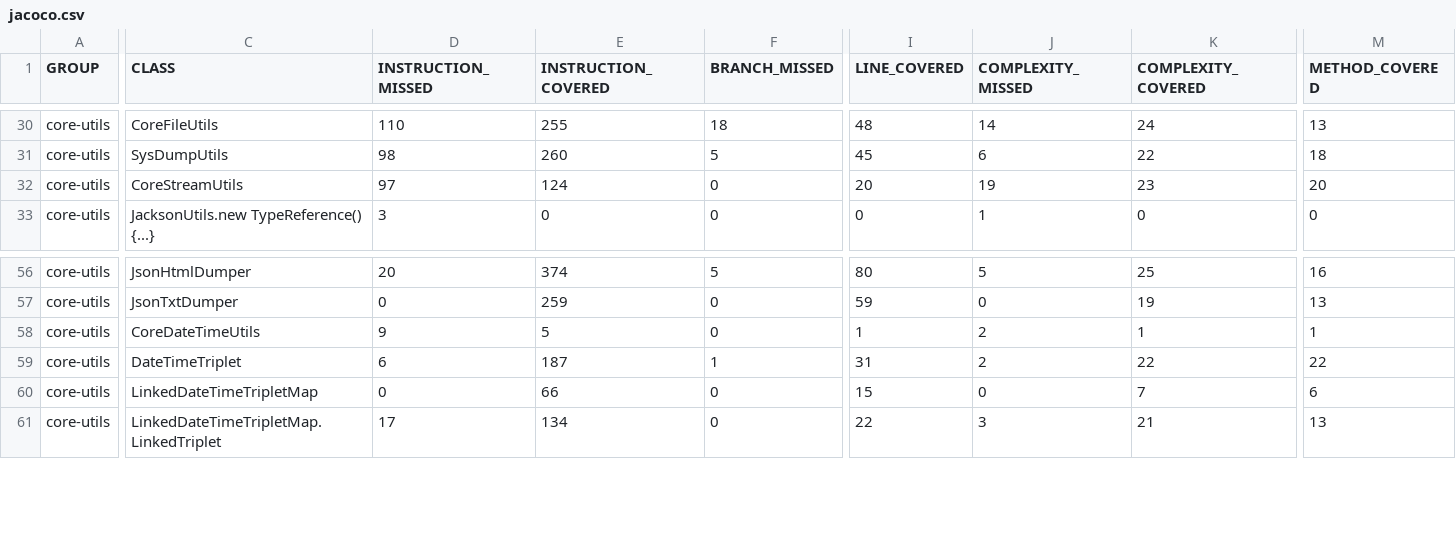
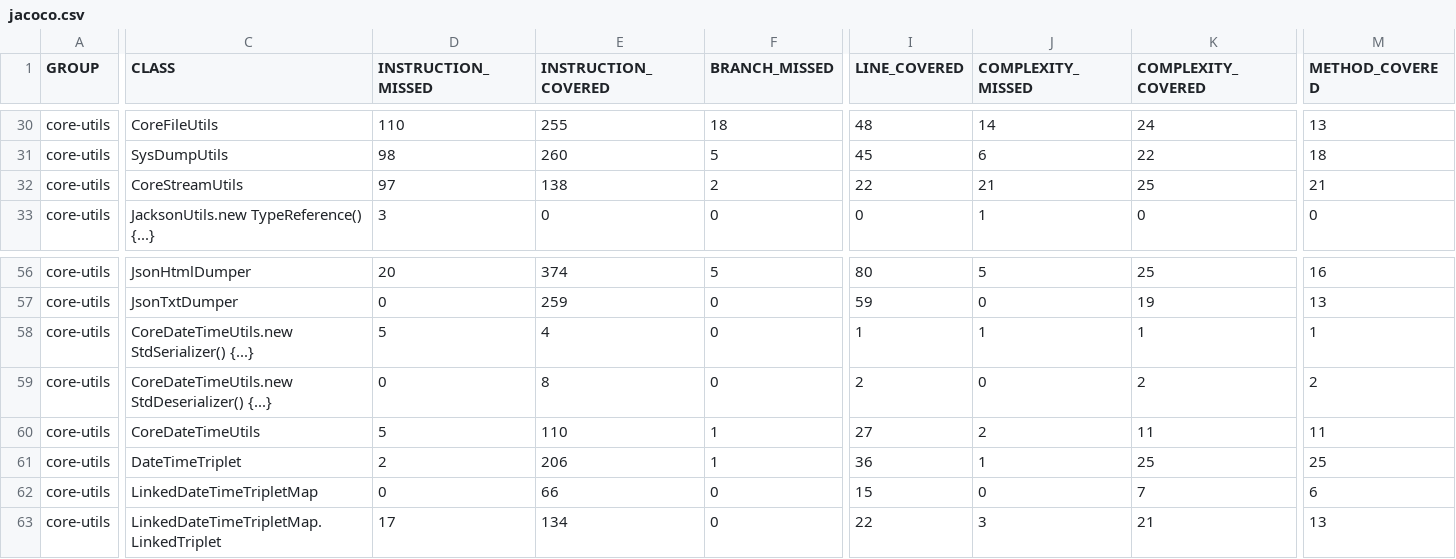
Before and after one commit to krm-demo/core-utils, a CSV file: core-utils-21.29.003-SNAPSHOT/jacoco-reports/jacoco.csv, drawn as a sheet; only a part is shown, gaps mark what is left out; addresses are those after the commit; rows hold the shown columns only; the diff covers the shown part only; the diff names each change by its address in the sheet, - before the commit and + after, or states it on an @@ line.

```diff
--- a/core-utils-21.29.003-SNAPSHOT/jacoco-reports/jacoco.csv
+++ b/core-utils-21.29.003-SNAPSHOT/jacoco-reports/jacoco.csv
-E32 (INSTRUCTION_COVERED): 124
+E32 (INSTRUCTION_COVERED): 138
-F32 (BRANCH_MISSED): 0
+F32 (BRANCH_MISSED): 2
-I32 (LINE_COVERED): 20
+I32 (LINE_COVERED): 22
-J32 (COMPLEXITY_MISSED): 19
+J32 (COMPLEXITY_MISSED): 21
-K32 (COMPLEXITY_COVERED): 23
+K32 (COMPLEXITY_COVERED): 25
-M32 (METHOD_COVERED): 20
+M32 (METHOD_COVERED): 21
-C58 (CLASS): CoreDateTimeUtils
+C58 (CLASS): CoreDateTimeUtils.new StdSerializer() {...}
-D58 (INSTRUCTION_MISSED): 9
+D58 (INSTRUCTION_MISSED): 5
-E58 (INSTRUCTION_COVERED): 5
+E58 (INSTRUCTION_COVERED): 4
-J58 (COMPLEXITY_MISSED): 2
+J58 (COMPLEXITY_MISSED): 1
+row 59: core-utils | CoreDateTimeUtils.new StdDeserializer() {...} | 0 | 8 | 0 | 2 | 0 | 2 | 2
-C60 (CLASS): DateTimeTriplet
+C60 (CLASS): CoreDateTimeUtils
-D60 (INSTRUCTION_MISSED): 6
+D60 (INSTRUCTION_MISSED): 5
-E60 (INSTRUCTION_COVERED): 187
+E60 (INSTRUCTION_COVERED): 110
-I60 (LINE_COVERED): 31
+I60 (LINE_COVERED): 27
-K60 (COMPLEXITY_COVERED): 22
+K60 (COMPLEXITY_COVERED): 11
-M60 (METHOD_COVERED): 22
+M60 (METHOD_COVERED): 11
+row 61: core-utils | DateTimeTriplet | 2 | 206 | 1 | 36 | 1 | 25 | 25
```
Also changed, not shown: 2 edited cells elsewhere in this file, 36 other files.
